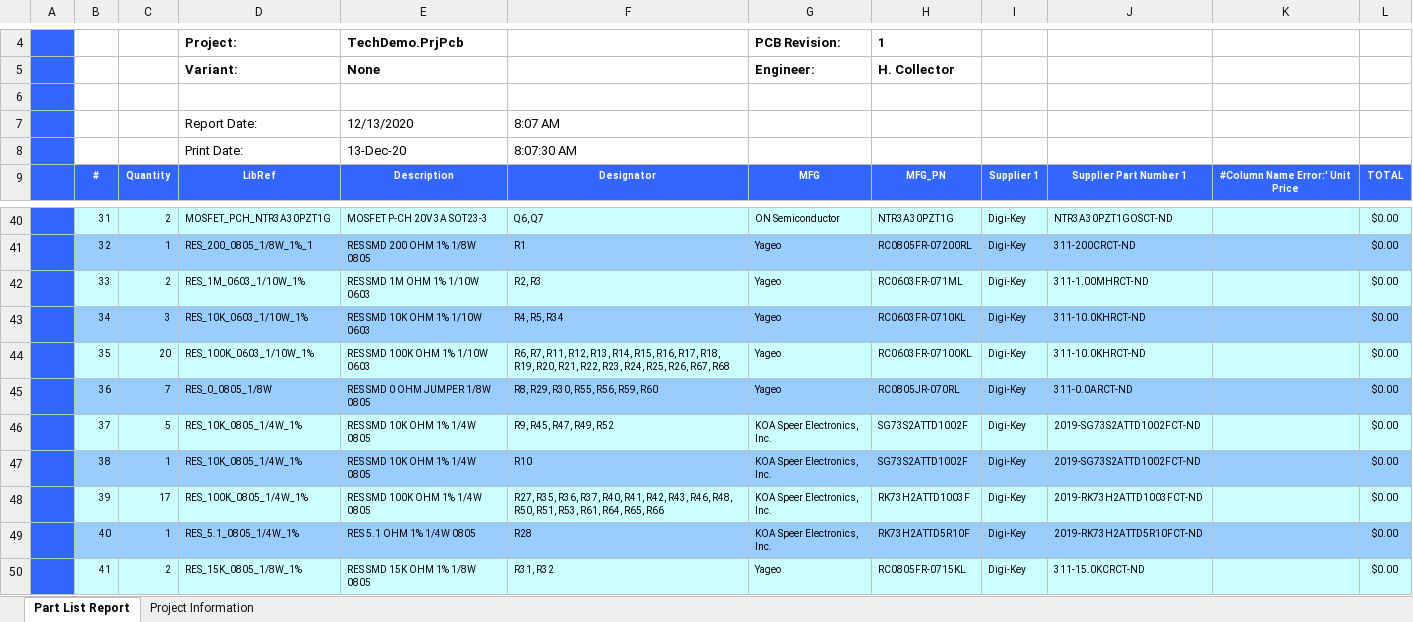
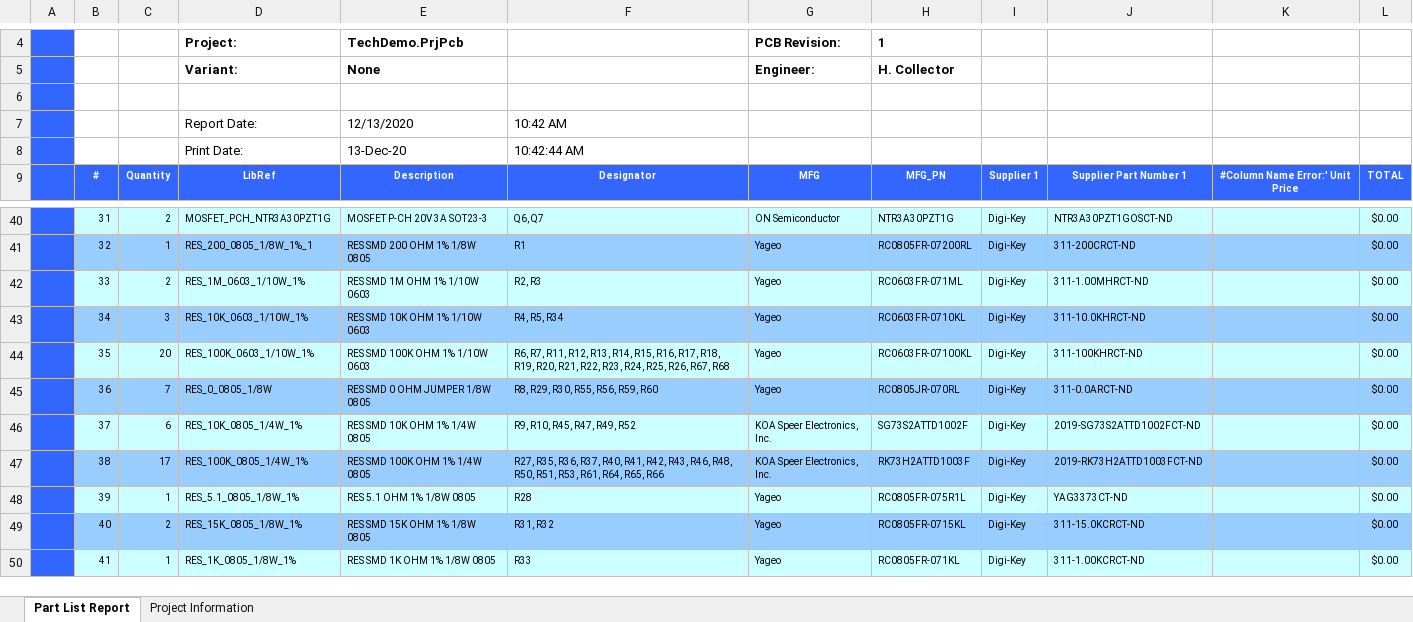
Before and after one commit to habworks/TechnologyDemonstrator, an Excel workbook: Hardware/Project Outputs for TechDemo/REV1/Generate Files/BOM/Bill of Materials-TechDemo.xlsx, sheet Part List Report, drawn as a sheet; only a part is shown, gaps mark what is left out; values as stored, in another font and other column widths than the file's, no borders; charts and pictures not drawn; the diff covers the shown part only; the diff names each change by its address in the sheet, - before the commit and + after, or states it on an @@ line.

```diff
--- a/Hardware/Project Outputs for TechDemo/REV1/Generate Files/BOM/Bill of Materials-TechDemo.xlsx (sheet Part List Report)
+++ b/Hardware/Project Outputs for TechDemo/REV1/Generate Files/BOM/Bill of Materials-TechDemo.xlsx (sheet Part List Report)
-F7: 8:07 AM
+F7: 10:42 AM
-F8: 8:07:30 AM
+F8: 10:42:44 AM
-J44: 311-10.0KHRCT-ND
+J44: 311-100KHRCT-ND
-C46: 5
+C46: 6
-F46: R9, R45, R47, R49, R52
+F46: R9, R10, R45, R47, R49, R52
-C47: 1
+C47: 17
-D47: RES_10K_0805_1/4W_1%
+D47: RES_100K_0805_1/4W_1%
-E47: RES SMD 10K OHM 1% 1/4W 0805
+E47: RES SMD 100K OHM 1% 1/4W 0805
-F47: R10
+F47: R27, R35, R36, R37, R40, R41, R42, R43, R46, R48, R50, R51, R53, R61, R64, R65, R66
-H47: SG73S2ATTD1002F
+H47: RK73H2ATTD1003F
-J47: 2019-SG73S2ATTD1002FCT-ND
+J47: 2019-RK73H2ATTD1003FCT-ND
-C48: 17
+C48: 1
-D48: RES_100K_0805_1/4W_1%
+D48: RES_5.1_0805_1/8W_1%
-E48: RES SMD 100K OHM 1% 1/4W 0805
+E48: RES 5.1 OHM 1% 1/8W 0805
-F48: R27, R35, R36, R37, R40, R41, R42, R43, R46, R48, R50, R51, R53, R61, R64, R65, R66
+F48: R28
-G48:G49: KOA Speer Electronics, Inc.
+G48:G49: Yageo
-H48: RK73H2ATTD1003F
+H48: RC0805FR-075R1L
-J48: 2019-RK73H2ATTD1003FCT-ND
+J48: YAG3373CT-ND
-C49: 1
+C49: 2
-D49: RES_5.1_0805_1/4W_1%
+D49: RES_15K_0805_1/8W_1%
-E49: RES 5.1 OHM 1% 1/4W 0805
+E49: RES SMD 15K OHM 1% 1/8W 0805
-F49: R28
+F49: R31, R32
-H49: RK73H2ATTD5R10F
+H49: RC0805FR-0715KL
-J49: 2019-RK73H2ATTD5R10FCT-ND
+J49: 311-15.0KCRCT-ND
-C50: 2
+C50: 1
-D50: RES_15K_0805_1/8W_1%
+D50: RES_1K_0805_1/8W_1%
-E50: RES SMD 15K OHM 1% 1/8W 0805
+E50: RES SMD 1K OHM 1% 1/8W 0805
-F50: R31, R32
+F50: R33
-H50: RC0805FR-0715KL
+H50: RC0805FR-071KL
-J50: 311-15.0KCRCT-ND
+J50: 311-1.00KCRCT-ND
```
Also changed, not shown: 1 removed row and 168 edited cells elsewhere in this sheet, sheet Project Information, Documents/MC_Port Pin Assignment Table.xlsx, 19 other files.
